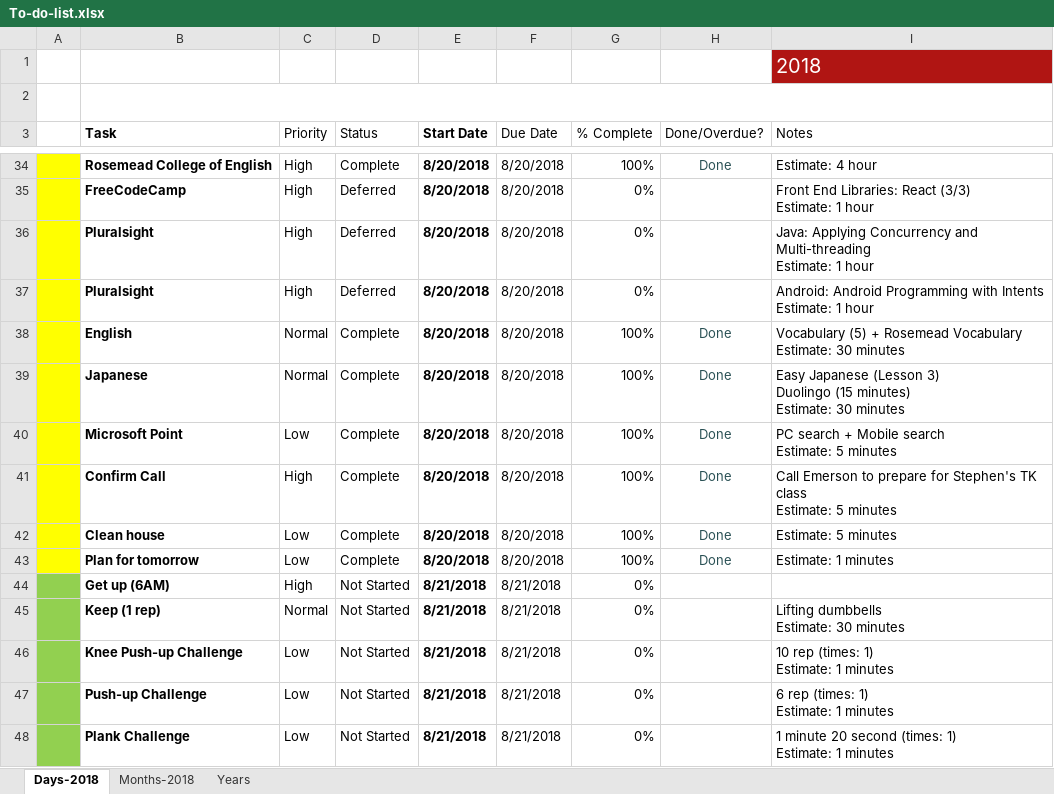
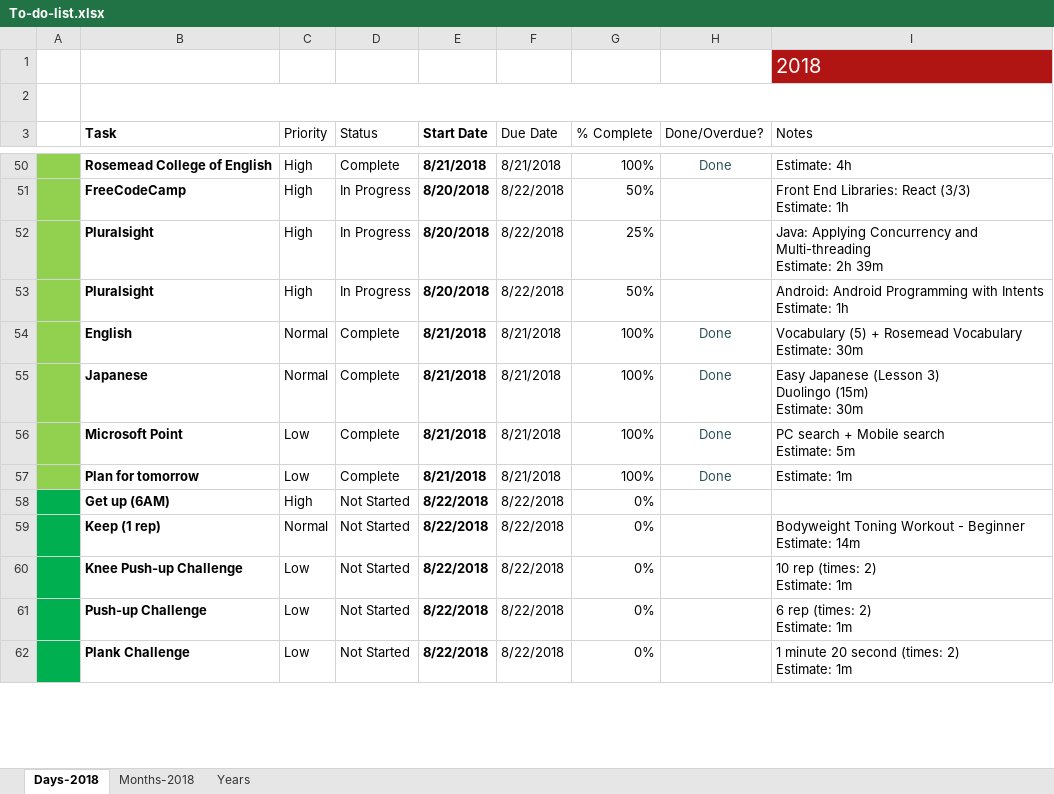
Before and after one commit to TienVNguyen/Jobs_Resources, an Excel workbook: To-do-list.xlsx, sheet Days-2018, drawn as a sheet; only a part is shown, gaps mark what is left out; values as stored, in another font and other column widths than the file's, no borders; charts and pictures and conditional formats and table styles not drawn; removed rows and columns are numbered as before the commit, all else as after; ↵ is a line break in a cell; the diff covers the shown part only; the diff names each change by its address in the sheet, - before the commit and + after, or states it on an @@ line.

Commit message:
Updated To-do-list
- Finished Tasks in 8/21/2018
- Prepare Tasks in 8/22/2018

```diff
--- a/To-do-list.xlsx (sheet Days-2018)
+++ b/To-do-list.xlsx (sheet Days-2018)
-A50:A56 fill: #FFFF00
+A50:A56 fill: #92D050
-E50 (Start Date): 8/20/2018
+E50 (Start Date): 8/21/2018
-F50 (Due Date): 8/20/2018
+F50 (Due Date): 8/21/2018
-I50 (Notes): Estimate: 4 hour
+I50 (Notes): Estimate: 4h
-D51:D53 (Status): Deferred
+D51:D53 (Status): In Progress
-F51:F53 (Due Date): 8/20/2018
+F51:F53 (Due Date): 8/22/2018
-G51 (% Complete): 0%
+G51 (% Complete): 50%
-I51 (Notes): …(3/3) ↵ Estimate: 1 hour
+I51 (Notes): …(3/3) ↵ Estimate: 1h
-G52 (% Complete): 0%
+G52 (% Complete): 25%
-I52 (Notes): …Multi-threading ↵ Estimate: 1 hour
+I52 (Notes): …Multi-threading ↵ Estimate: 2h 39m
-G53 (% Complete): 0%
+G53 (% Complete): 50%
-I53 (Notes): …Intents ↵ Estimate: 1 hour
+I53 (Notes): …Intents ↵ Estimate: 1h
-E54:E56 (Start Date): 8/20/2018
+E54:E56 (Start Date): 8/21/2018
-F54:F56 (Due Date): 8/20/2018
+F54:F56 (Due Date): 8/21/2018
-I54 (Notes): …Vocabulary ↵ Estimate: 30 minutes
+I54 (Notes): …Vocabulary ↵ Estimate: 30m
-I55 (Notes): …3) ↵ Duolingo (15 minutes) ↵ Estimate: 30 minutes
+I55 (Notes): …3) ↵ Duolingo (15m) ↵ Estimate: 30m
-I56 (Notes): PC search + Mobile search ↵ Estimate: 5 minutes
+I56 (Notes): PC search + Mobile search ↵ Estimate: 5m
-row 41:  | Confirm Call | High | Complete | 8/20/2018 | 8/20/2018 | 100% | Done | Call Emerson to prepare for Stephen's TK class ↵ Estimate: 5 minutes
-row 42:  | Clean house | Low | Complete | 8/20/2018 | 8/20/2018 | 100% | Done | Estimate: 5 minutes
-A57 fill: #FFFF00
+A57 fill: #92D050
-E57 (Start Date): 8/20/2018
+E57 (Start Date): 8/21/2018
-F57 (Due Date): 8/20/2018
+F57 (Due Date): 8/21/2018
-I57 (Notes): Estimate: 1 minutes
+I57 (Notes): Estimate: 1m
-A58:A62 fill: #92D050
+A58:A62 fill: #00B050
-E58:E62 (Start Date): 8/21/2018
+E58:E62 (Start Date): 8/22/2018
-F58:F62 (Due Date): 8/21/2018
+F58:F62 (Due Date): 8/22/2018
-I59 (Notes): Lifting dumbbells ↵ Estimate: 30 minutes
+I59 (Notes): Bodyweight Toning Workout - Beginner ↵ Estimate: 14m
-I60 (Notes): 10 rep (times: 1) ↵ Estimate: 1 minutes
+I60 (Notes): 10 rep (times: 2) ↵ Estimate: 1m
-I61 (Notes): 6 rep (times: 1) ↵ Estimate: 1 minutes
+I61 (Notes): 6 rep (times: 2) ↵ Estimate: 1m
-I62 (Notes): …second (times: 1) ↵ Estimate: 1 minutes
+I62 (Notes): …second (times: 2) ↵ Estimate: 1m
```
Also changed, not shown: 3 added rows, 22 removed rows, 2 hidden or unhidden rows, 50 edited cells and cell formats elsewhere in this sheet, hidden cells.
